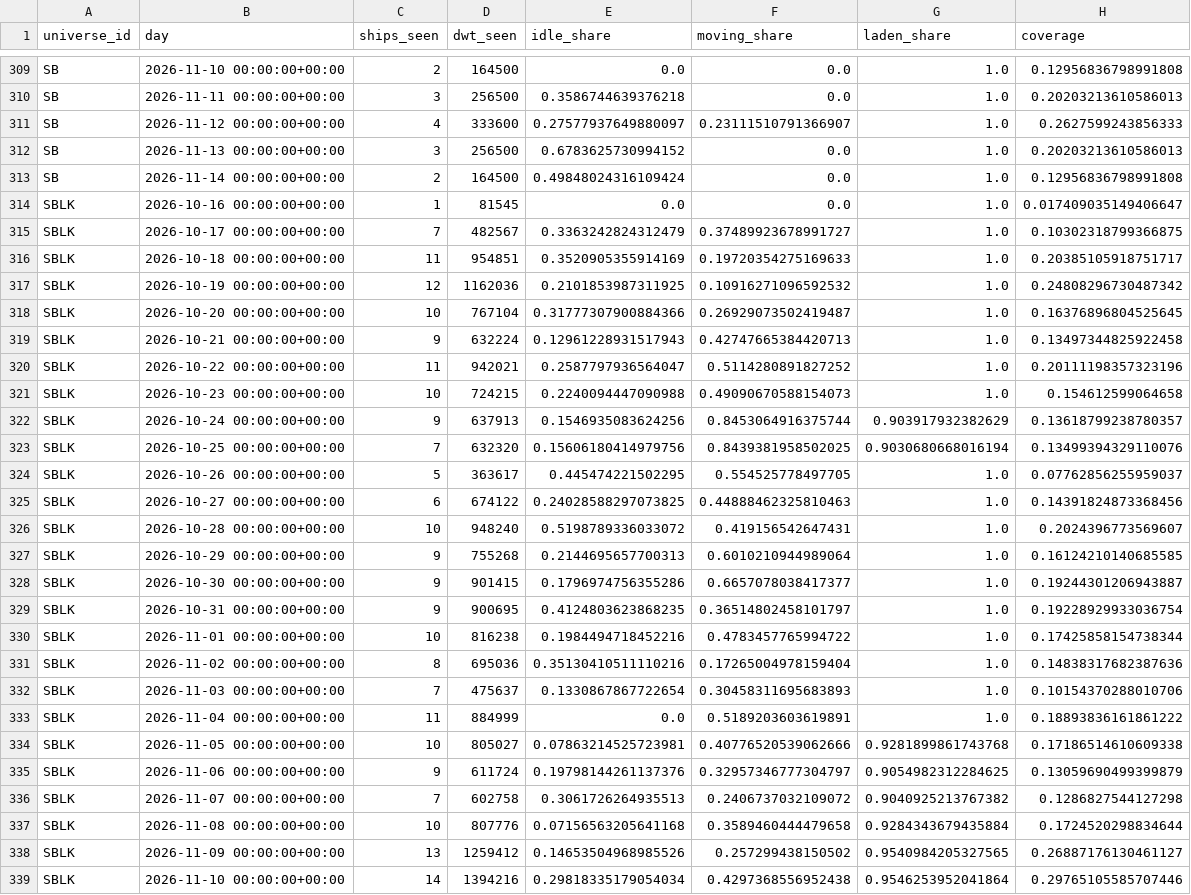
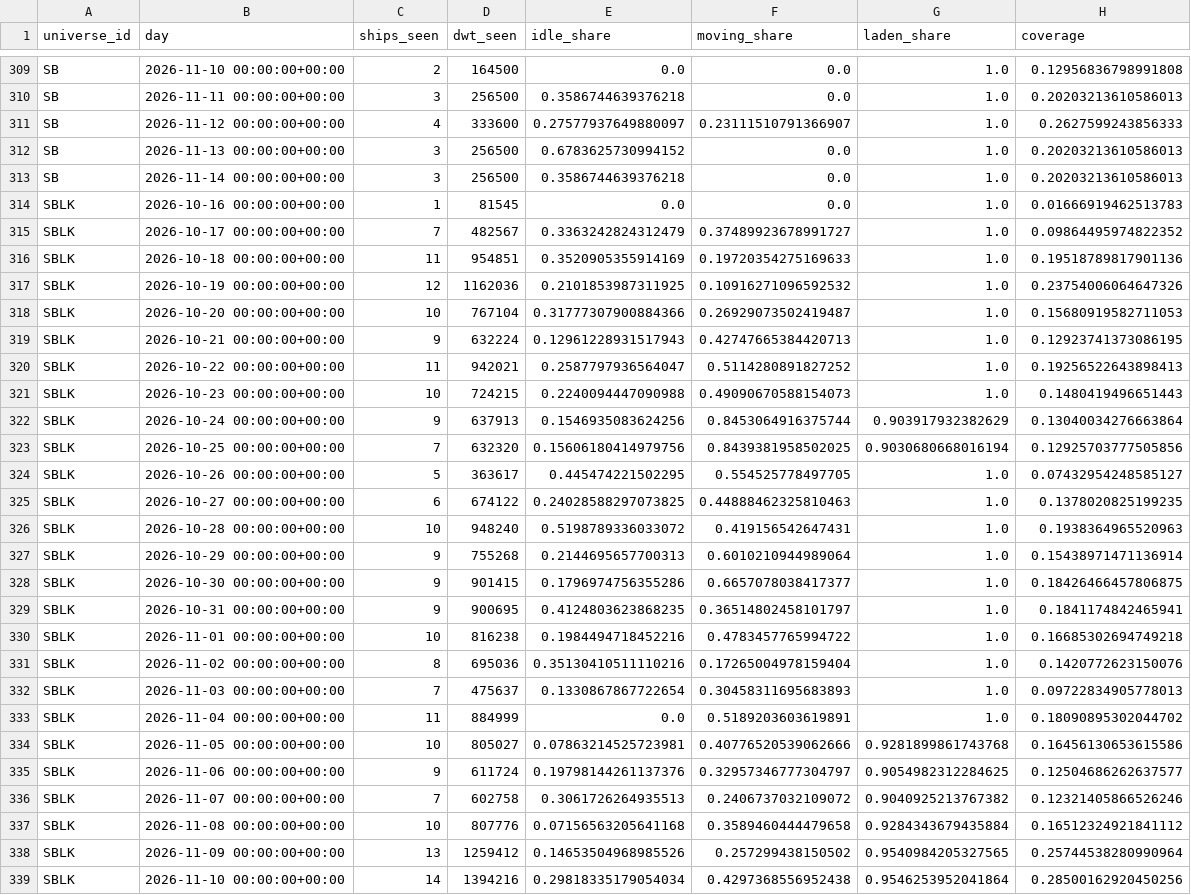
Before and after one commit to ambekarhrush/shipping-long-short-lab, a CSV file: data/fleet/company_signals.csv, drawn as a sheet; only a part is shown, gaps mark what is left out; the diff covers the shown part only.

```diff
--- a/data/fleet/company_signals.csv
+++ b/data/fleet/company_signals.csv
@@ -312,28 +312,28 @@ SB,2026-11-12 00:00:00+00:00,4,333600,0.27577937649880097,0.23111510791366907,1.
 SB,2026-11-13 00:00:00+00:00,3,256500,0.6783625730994152,0.0,1.0,0.20203213610586013
-SB,2026-11-14 00:00:00+00:00,2,164500,0.49848024316109424,0.0,1.0,0.12956836798991808
-SBLK,2026-10-16 00:00:00+00:00,1,81545,0.0,0.0,1.0,0.017409035149406647
-SBLK,2026-10-17 00:00:00+00:00,7,482567,0.3363242824312479,0.37489923678991727,1.0,0.10302318799366875
-SBLK,2026-10-18 00:00:00+00:00,11,954851,0.3520905355914169,0.19720354275169633,1.0,0.20385105918751717
-SBLK,2026-10-19 00:00:00+00:00,12,1162036,0.2101853987311925,0.10916271096592532,1.0,0.24808296730487342
-SBLK,2026-10-20 00:00:00+00:00,10,767104,0.31777307900884366,0.26929073502419487,1.0,0.16376896804525645
-SBLK,2026-10-21 00:00:00+00:00,9,632224,0.12961228931517943,0.42747665384420713,1.0,0.13497344825922458
-SBLK,2026-10-22 00:00:00+00:00,11,942021,0.2587797936564047,0.5114280891827252,1.0,0.20111198357323196
-SBLK,2026-10-23 00:00:00+00:00,10,724215,0.2240094447090988,0.49090670588154073,1.0,0.154612599064658
-SBLK,2026-10-24 00:00:00+00:00,9,637913,0.1546935083624256,0.8453064916375744,0.903917932382629,0.13618799238780357
-SBLK,2026-10-25 00:00:00+00:00,7,632320,0.15606180414979756,0.8439381958502025,0.9030680668016194,0.13499394329110076
-SBLK,2026-10-26 00:00:00+00:00,5,363617,0.445474221502295,0.554525778497705,1.0,0.07762856255959037
-SBLK,2026-10-27 00:00:00+00:00,6,674122,0.24028588297073825,0.44888462325810463,1.0,0.14391824873368456
-SBLK,2026-10-28 00:00:00+00:00,10,948240,0.5198789336033072,0.419156542647431,1.0,0.2024396773569607
-SBLK,2026-10-29 00:00:00+00:00,9,755268,0.2144695657700313,0.6010210944989064,1.0,0.16124210140685585
-SBLK,2026-10-30 00:00:00+00:00,9,901415,0.1796974756355286,0.6657078038417377,1.0,0.19244301206943887
-SBLK,2026-10-31 00:00:00+00:00,9,900695,0.4124803623868235,0.36514802458101797,1.0,0.19228929933036754
-SBLK,2026-11-01 00:00:00+00:00,10,816238,0.1984494718452216,0.4783457765994722,1.0,0.17425858154738344
-SBLK,2026-11-02 00:00:00+00:00,8,695036,0.35130410511110216,0.17265004978159404,1.0,0.14838317682387636
-SBLK,2026-11-03 00:00:00+00:00,7,475637,0.1330867867722654,0.30458311695683893,1.0,0.10154370288010706
-SBLK,2026-11-04 00:00:00+00:00,11,884999,0.0,0.5189203603619891,1.0,0.18893836161861222
-SBLK,2026-11-05 00:00:00+00:00,10,805027,0.07863214525723981,0.40776520539062666,0.9281899861743768,0.17186514610609338
-SBLK,2026-11-06 00:00:00+00:00,9,611724,0.19798144261137376,0.32957346777304797,0.9054982312284625,0.13059690499399879
-SBLK,2026-11-07 00:00:00+00:00,7,602758,0.3061726264935513,0.2406737032109072,0.9040925213767382,0.1286827544127298
-SBLK,2026-11-08 00:00:00+00:00,10,807776,0.07156563205641168,0.3589460444479658,0.9284343679435884,0.1724520298834644
-SBLK,2026-11-09 00:00:00+00:00,13,1259412,0.14653504968985526,0.257299438150502,0.9540984205327565,0.26887176130461127
-SBLK,2026-11-10 00:00:00+00:00,14,1394216,0.29818335179054034,0.4297368556952438,0.9546253952041864,0.29765105585707446
+SB,2026-11-14 00:00:00+00:00,3,256500,0.3586744639376218,0.0,1.0,0.20203213610586013
+SBLK,2026-10-16 00:00:00+00:00,1,81545,0.0,0.0,1.0,0.01666919462513783
+SBLK,2026-10-17 00:00:00+00:00,7,482567,0.3363242824312479,0.37489923678991727,1.0,0.09864495974822352
+SBLK,2026-10-18 00:00:00+00:00,11,954851,0.3520905355914169,0.19720354275169633,1.0,0.19518789817901136
+SBLK,2026-10-19 00:00:00+00:00,12,1162036,0.2101853987311925,0.10916271096592532,1.0,0.23754006064647326
+SBLK,2026-10-20 00:00:00+00:00,10,767104,0.31777307900884366,0.26929073502419487,1.0,0.15680919582711053
+SBLK,2026-10-21 00:00:00+00:00,9,632224,0.12961228931517943,0.42747665384420713,1.0,0.12923741373086195
+SBLK,2026-10-22 00:00:00+00:00,11,942021,0.2587797936564047,0.5114280891827252,1.0,0.19256522643898413
+SBLK,2026-10-23 00:00:00+00:00,10,724215,0.2240094447090988,0.49090670588154073,1.0,0.1480419496651443
+SBLK,2026-10-24 00:00:00+00:00,9,637913,0.1546935083624256,0.8453064916375744,0.903917932382629,0.13040034276663864
+SBLK,2026-10-25 00:00:00+00:00,7,632320,0.15606180414979756,0.8439381958502025,0.9030680668016194,0.12925703777505856
+SBLK,2026-10-26 00:00:00+00:00,5,363617,0.445474221502295,0.554525778497705,1.0,0.07432954248585127
+SBLK,2026-10-27 00:00:00+00:00,6,674122,0.24028588297073825,0.44888462325810463,1.0,0.1378020825199235
+SBLK,2026-10-28 00:00:00+00:00,10,948240,0.5198789336033072,0.419156542647431,1.0,0.1938364965520963
+SBLK,2026-10-29 00:00:00+00:00,9,755268,0.2144695657700313,0.6010210944989064,1.0,0.15438971471136914
+SBLK,2026-10-30 00:00:00+00:00,9,901415,0.1796974756355286,0.6657078038417377,1.0,0.18426466457806875
+SBLK,2026-10-31 00:00:00+00:00,9,900695,0.4124803623868235,0.36514802458101797,1.0,0.1841174842465941
+SBLK,2026-11-01 00:00:00+00:00,10,816238,0.1984494718452216,0.4783457765994722,1.0,0.16685302694749218
+SBLK,2026-11-02 00:00:00+00:00,8,695036,0.35130410511110216,0.17265004978159404,1.0,0.1420772623150076
+SBLK,2026-11-03 00:00:00+00:00,7,475637,0.1330867867722654,0.30458311695683893,1.0,0.09722834905778013
+SBLK,2026-11-04 00:00:00+00:00,11,884999,0.0,0.5189203603619891,1.0,0.18090895302044702
+SBLK,2026-11-05 00:00:00+00:00,10,805027,0.07863214525723981,0.40776520539062666,0.9281899861743768,0.16456130653615586
+SBLK,2026-11-06 00:00:00+00:00,9,611724,0.19798144261137376,0.32957346777304797,0.9054982312284625,0.12504686262637577
+SBLK,2026-11-07 00:00:00+00:00,7,602758,0.3061726264935513,0.2406737032109072,0.9040925213767382,0.12321405866526246
+SBLK,2026-11-08 00:00:00+00:00,10,807776,0.07156563205641168,0.3589460444479658,0.9284343679435884,0.16512324921841112
+SBLK,2026-11-09 00:00:00+00:00,13,1259412,0.14653504968985526,0.257299438150502,0.9540984205327565,0.25744538280990964
+SBLK,2026-11-10 00:00:00+00:00,14,1394216,0.29818335179054034,0.4297368556952438,0.9546253952041864,0.28500162920450256
```
Also changed, not shown: 5 added rows, 5 removed rows and 23 edited cells elsewhere in this file, data/fleet/collector_log.csv, data/fleet/identity.csv, 3 other files.
